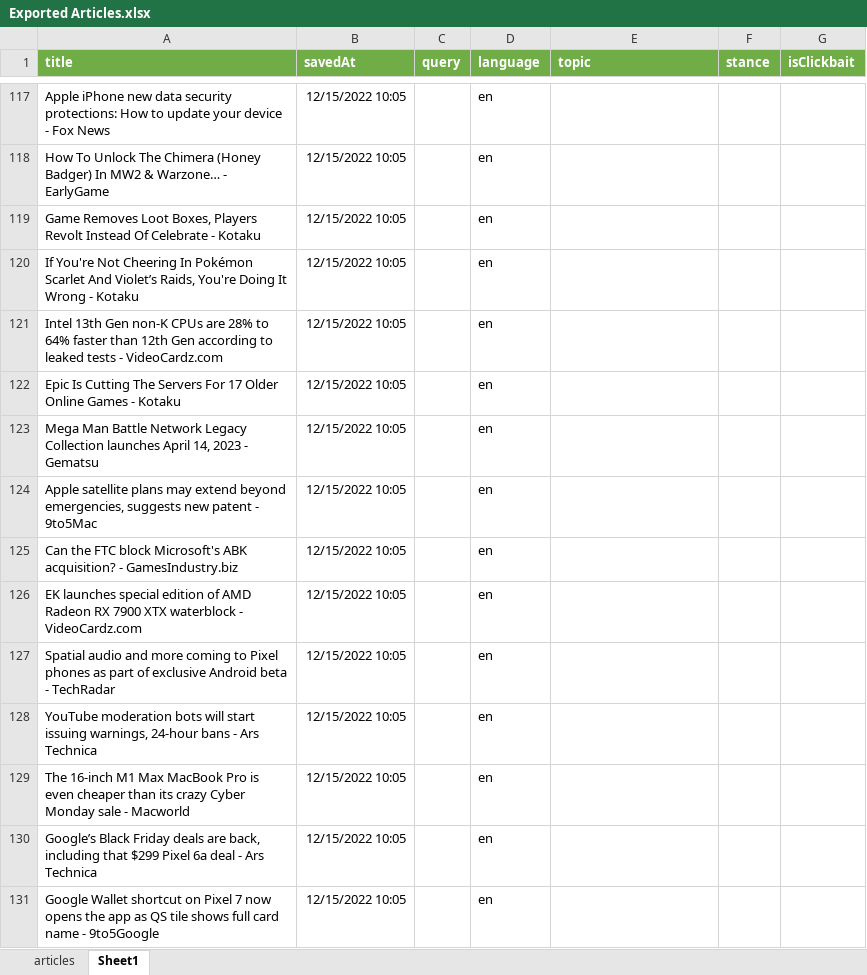
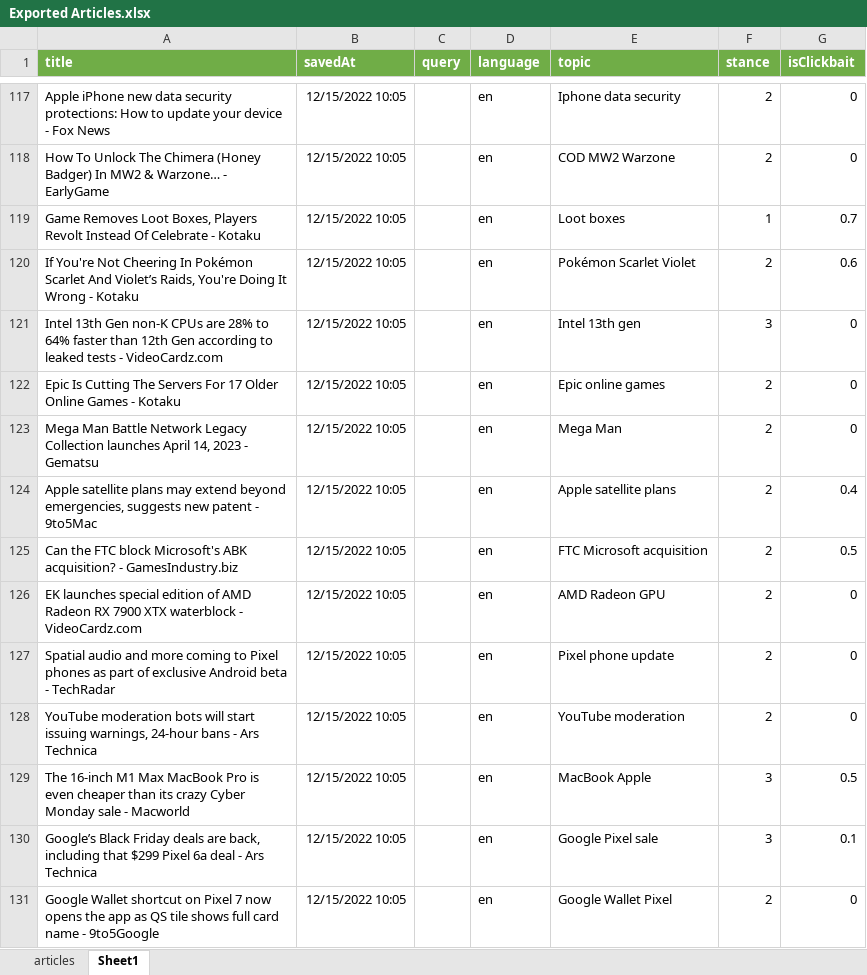
Before and after one commit to renesteeman/ScalableStance, an Excel workbook: Exported Articles.xlsx, sheet Sheet1, drawn as a sheet; only a part is shown, gaps mark what is left out; values as stored, in another font and other column widths than the file's, no borders; the diff covers the shown part only; the diff names each change by its address in the sheet, - before the commit and + after, or states it on an @@ line.

Commit message:
More labelled data, updated filter

```diff
--- a/Exported Articles.xlsx (sheet Sheet1)
+++ b/Exported Articles.xlsx (sheet Sheet1)
-E117 (topic): (empty)
+E117 (topic): Iphone data security
-F117:F118 (stance): (empty)
+F117:F118 (stance): 2
-G117:G118 (isClickbait): (empty)
+G117:G118 (isClickbait): 0
-E118 (topic): (empty)
+E118 (topic): COD MW2 Warzone
-E119 (topic): (empty)
+E119 (topic): Loot boxes
-F119 (stance): (empty)
+F119 (stance): 1
-G119 (isClickbait): (empty)
+G119 (isClickbait): 0.7
-E120 (topic): (empty)
+E120 (topic): Pokémon Scarlet Violet
-F120 (stance): (empty)
+F120 (stance): 2
-G120 (isClickbait): (empty)
+G120 (isClickbait): 0.6
-E121 (topic): (empty)
+E121 (topic): Intel 13th gen
-F121 (stance): (empty)
+F121 (stance): 3
-G121:G123 (isClickbait): (empty)
+G121:G123 (isClickbait): 0
-E122 (topic): (empty)
+E122 (topic): Epic online games
-F122:F128 (stance): (empty)
+F122:F128 (stance): 2
-E123 (topic): (empty)
+E123 (topic): Mega Man
-E124 (topic): (empty)
+E124 (topic): Apple satellite plans
-G124 (isClickbait): (empty)
+G124 (isClickbait): 0.4
-E125 (topic): (empty)
+E125 (topic): FTC Microsoft acquisition
-G125 (isClickbait): (empty)
+G125 (isClickbait): 0.5
-E126 (topic): (empty)
+E126 (topic): AMD Radeon GPU
-G126:G128 (isClickbait): (empty)
+G126:G128 (isClickbait): 0
-E127 (topic): (empty)
+E127 (topic): Pixel phone update
-E128 (topic): (empty)
+E128 (topic): YouTube moderation
-E129 (topic): (empty)
+E129 (topic): MacBook Apple
-F129:F130 (stance): (empty)
+F129:F130 (stance): 3
-G129 (isClickbait): (empty)
+G129 (isClickbait): 0.5
-E130 (topic): (empty)
+E130 (topic): Google Pixel sale
-G130 (isClickbait): (empty)
+G130 (isClickbait): 0.1
-E131 (topic): (empty)
+E131 (topic): Google Wallet Pixel
-F131 (stance): (empty)
+F131 (stance): 2
-G131 (isClickbait): (empty)
+G131 (isClickbait): 0
```
Also changed, not shown: 255 edited cells elsewhere in this sheet, 1 other file.
